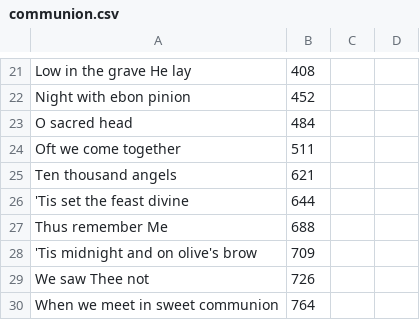
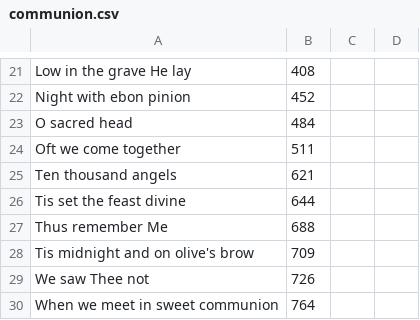
Before and after one commit to ckuhns1/song-leading, a CSV file: songs_app/infra/communion.csv, drawn as a sheet; only a part is shown, gaps mark what is left out.

```diff
--- a/songs_app/infra/communion.csv
+++ b/songs_app/infra/communion.csv
@@ -25,5 +25,5 @@ Oft we come together, 511
 Ten thousand angels, 621
-'Tis set the feast divine, 644
+Tis set the feast divine, 644
 Thus remember Me, 688
-'Tis midnight and on olive's brow, 709
+Tis midnight and on olive's brow, 709
 We saw Thee not, 726
```
Also changed, not shown: songs_app/infra/general.csv, 1 other file.
